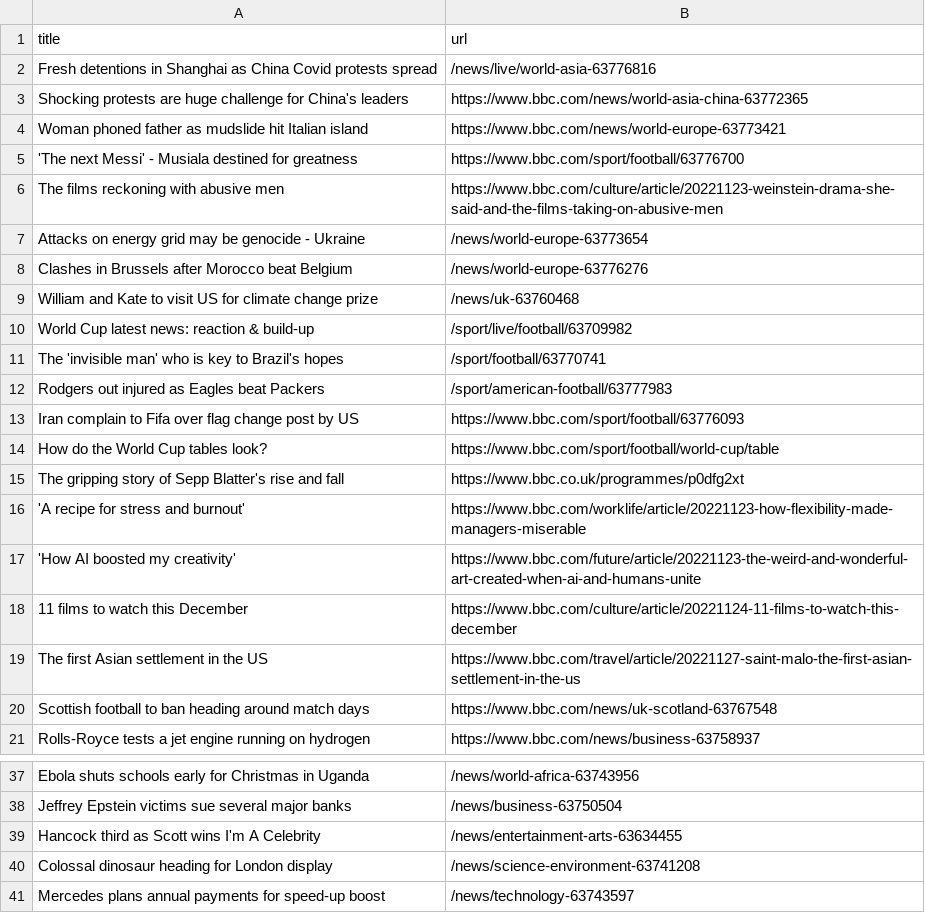
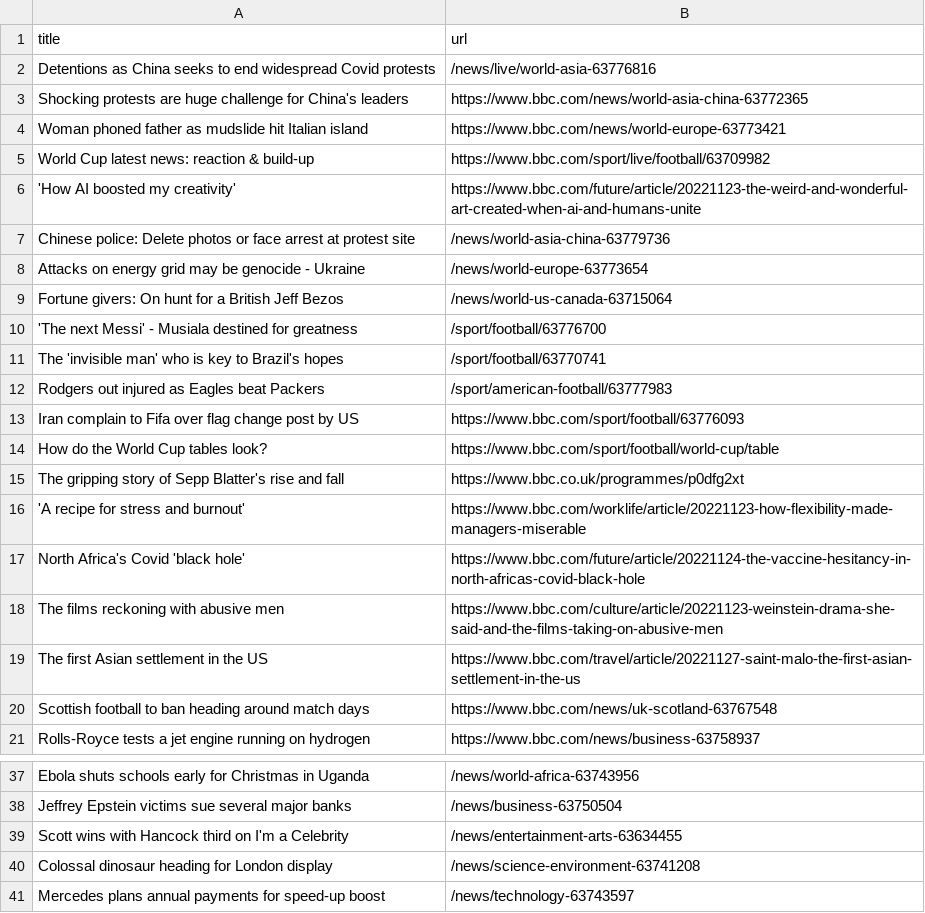
Before and after one commit to tengj98/automatic-scraper-bbc, a CSV file: bbc.csv, drawn as a sheet; only a part is shown, gaps mark what is left out.

```diff
--- a/bbc.csv
+++ b/bbc.csv
@@ -1,11 +1,11 @@
 title,url
-Fresh detentions in Shanghai as China Covid protests spread,/news/live/world-asia-63776816
+Detentions as China seeks to end widespread Covid protests,/news/live/world-asia-63776816
 Shocking protests are huge challenge for China's leaders,https://www.bbc.com/news/world-asia-china-63772365
 Woman phoned father as mudslide hit Italian island,https://www.bbc.com/news/world-europe-63773421
-'The next Messi' - Musiala destined for greatness,https://www.bbc.com/sport/football/63776700
-The films reckoning with abusive men,https://www.bbc.com/culture/article/20221123-weinstein-drama-she-said-and-the-films-taking-on-abusive-men
+World Cup latest news: reaction & build-up,https://www.bbc.com/sport/live/football/63709982
+'How AI boosted my creativity',https://www.bbc.com/future/article/20221123-the-weird-and-wonderful-art-created-when-ai-and-humans-unite
+Chinese police: Delete photos or face arrest at protest site,/news/world-asia-china-63779736
 Attacks on energy grid may be genocide - Ukraine,/news/world-europe-63773654
-Clashes in Brussels after Morocco beat Belgium,/news/world-europe-63776276
-William and Kate to visit US for climate change prize,/news/uk-63760468
-World Cup latest news: reaction & build-up,/sport/live/football/63709982
+Fortune givers: On hunt for a British Jeff Bezos,/news/world-us-canada-63715064
+'The next Messi' - Musiala destined for greatness,/sport/football/63776700
 The 'invisible man' who is key to Brazil's hopes,/sport/football/63770741
@@ -16,4 +16,4 @@ The gripping story of Sepp Blatter's rise and fall,https://www.bbc.co.uk/program
 'A recipe for stress and burnout',https://www.bbc.com/worklife/article/20221123-how-flexibility-made-managers-miserable
-'How AI boosted my creativity',https://www.bbc.com/future/article/20221123-the-weird-and-wonderful-art-created-when-ai-and-humans-unite
-11 films to watch this December,https://www.bbc.com/culture/article/20221124-11-films-to-watch-this-december
+North Africa's Covid 'black hole',https://www.bbc.com/future/article/20221124-the-vaccine-hesitancy-in-north-africas-covid-black-hole
+The films reckoning with abusive men,https://www.bbc.com/culture/article/20221123-weinstein-drama-she-said-and-the-films-taking-on-abusive-men
 The first Asian settlement in the US,https://www.bbc.com/travel/article/20221127-saint-malo-the-first-asian-settlement-in-the-us
@@ -38,3 +38,3 @@ Ebola shuts schools early for Christmas in Uganda,/news/world-africa-63743956
 Jeffrey Epstein victims sue several major banks,/news/business-63750504
-Hancock third as Scott wins I'm A Celebrity,/news/entertainment-arts-63634455
+Scott wins with Hancock third on I'm a Celebrity,/news/entertainment-arts-63634455
 Colossal dinosaur heading for London display,/news/science-environment-63741208
```
